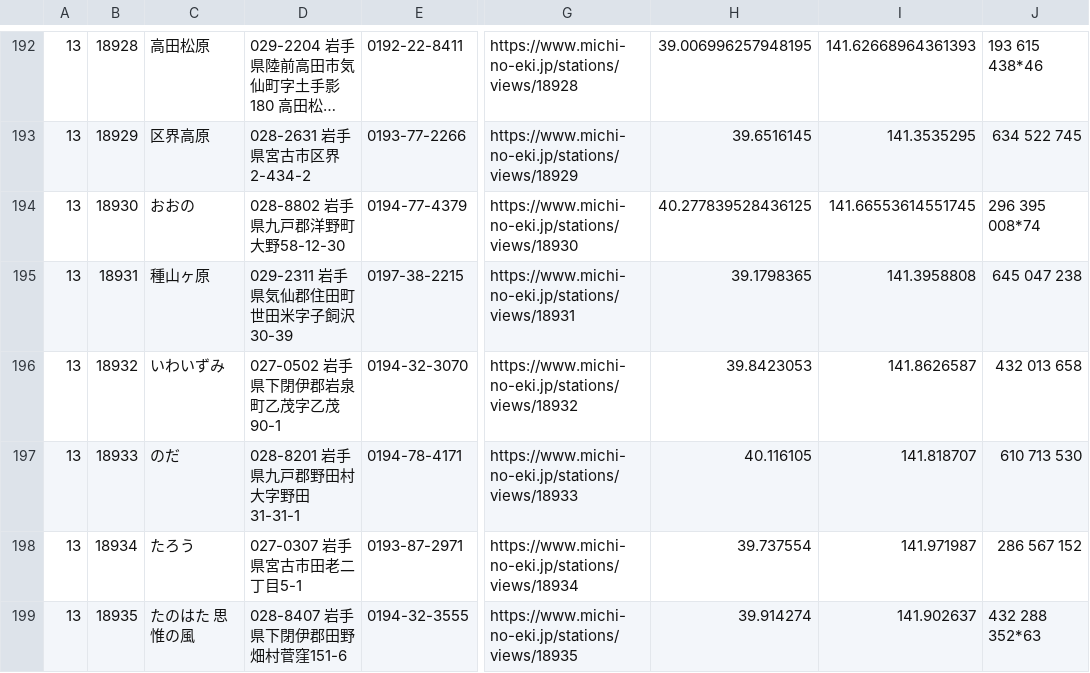
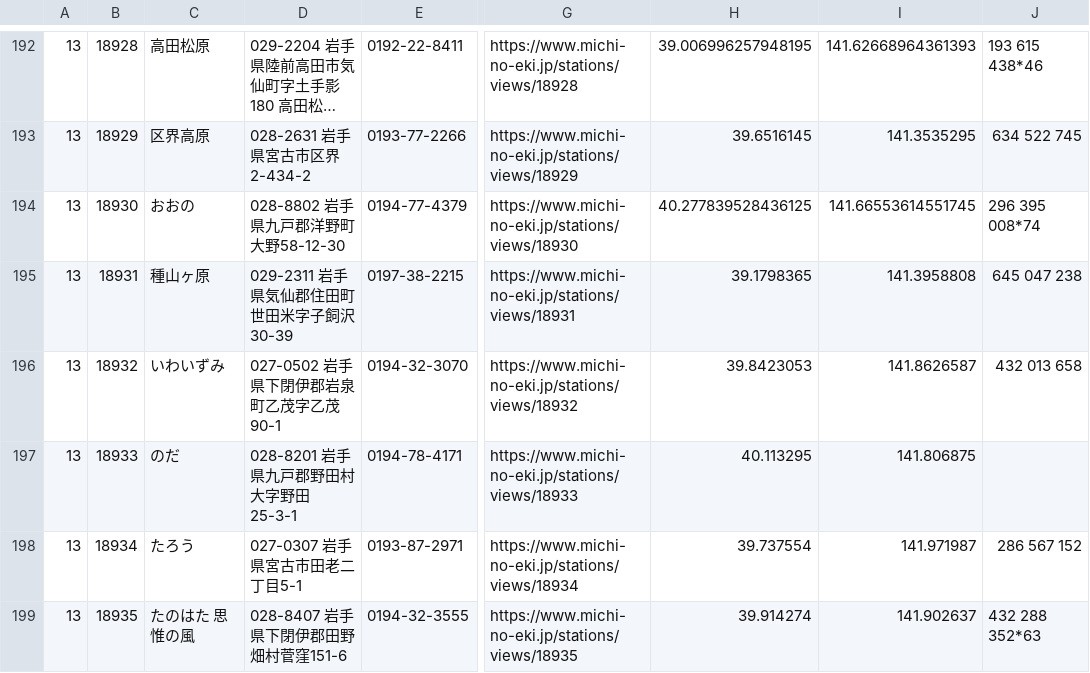
Before and after one commit to tk0miya/roadside_station_maps, a CSV file: data/stations.csv, drawn as a sheet; only a part is shown, gaps mark what is left out; long unchanged cells end in …; the diff names each change by its address in the sheet, - before the commit and + after, or states it on an @@ line.

```diff
--- a/data/stations.csv
+++ b/data/stations.csv
-D197: 028-8201 岩手県九戸郡野田村大字野田31-31-1
+D197: 028-8201 岩手県九戸郡野田村大字野田25-3-1
-H197: 40.116105
+H197: 40.113295
-I197: 141.818707
+I197: 141.806875
-J197: 610 713 530
+J197: (empty)
```
Also changed, not shown: 1 other file.
